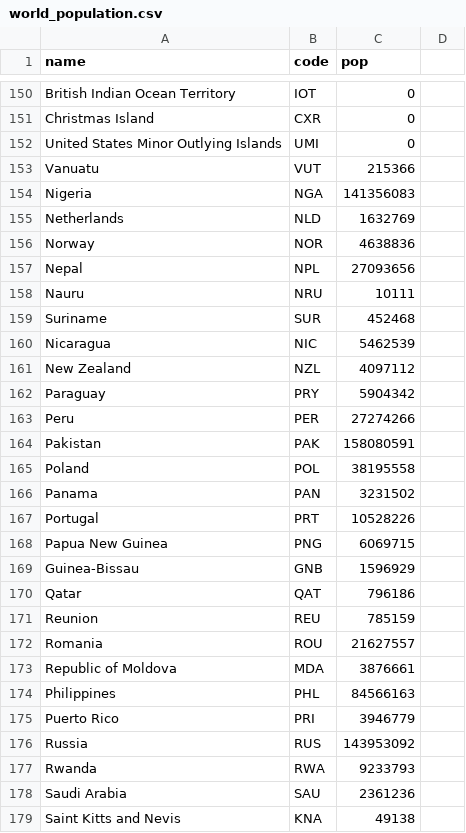
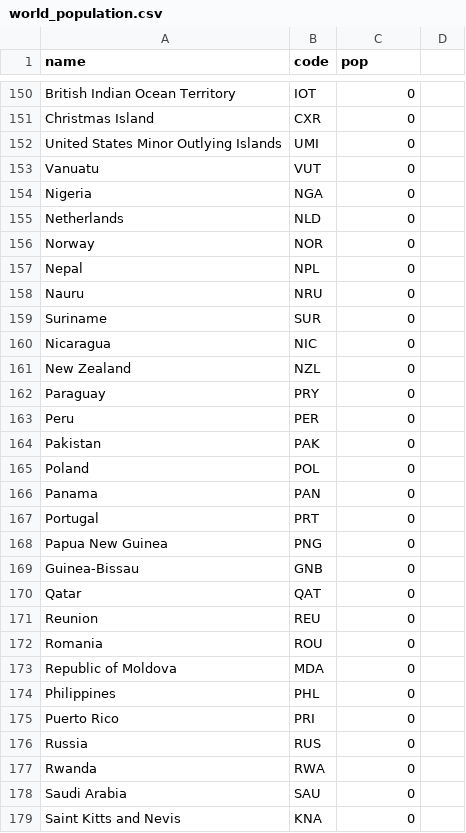
Before and after one commit to MaxKGS/MaxKGS, a CSV file: world_population.csv, drawn as a sheet; only a part is shown, gaps mark what is left out; the diff covers the shown part only.

Commit message:
Update world_population.csv

```diff
--- a/world_population.csv
+++ b/world_population.csv
@@ -152,28 +152,28 @@ Christmas Island,CXR,0
 United States Minor Outlying Islands,UMI,0
-Vanuatu,VUT,215366
-Nigeria,NGA,141356083
-Netherlands,NLD,1632769
-Norway,NOR,4638836
-Nepal,NPL,27093656
-Nauru,NRU,10111
-Suriname,SUR,452468
-Nicaragua,NIC,5462539
-New Zealand,NZL,4097112
-Paraguay,PRY,5904342
-Peru,PER,27274266
-Pakistan,PAK,158080591
-Poland,POL,38195558
-Panama,PAN,3231502
-Portugal,PRT,10528226
-Papua New Guinea,PNG,6069715
-Guinea-Bissau,GNB,1596929
-Qatar,QAT,796186
-Reunion,REU,785159
-Romania,ROU,21627557
-Republic of Moldova,MDA,3876661
-Philippines,PHL,84566163
-Puerto Rico,PRI,3946779
-Russia,RUS,143953092
-Rwanda,RWA,9233793
-Saudi Arabia,SAU,2361236
-Saint Kitts and Nevis,KNA,49138
+Vanuatu,VUT,0
+Nigeria,NGA,0
+Netherlands,NLD,0
+Norway,NOR,0
+Nepal,NPL,0
+Nauru,NRU,0
+Suriname,SUR,0
+Nicaragua,NIC,0
+New Zealand,NZL,0
+Paraguay,PRY,0
+Peru,PER,0
+Pakistan,PAK,0
+Poland,POL,0
+Panama,PAN,0
+Portugal,PRT,0
+Papua New Guinea,PNG,0
+Guinea-Bissau,GNB,0
+Qatar,QAT,0
+Reunion,REU,0
+Romania,ROU,0
+Republic of Moldova,MDA,0
+Philippines,PHL,0
+Puerto Rico,PRI,0
+Russia,RUS,0
+Rwanda,RWA,0
+Saudi Arabia,SAU,0
+Saint Kitts and Nevis,KNA,0
```
Also changed, not shown: 119 edited cells elsewhere in this file.
